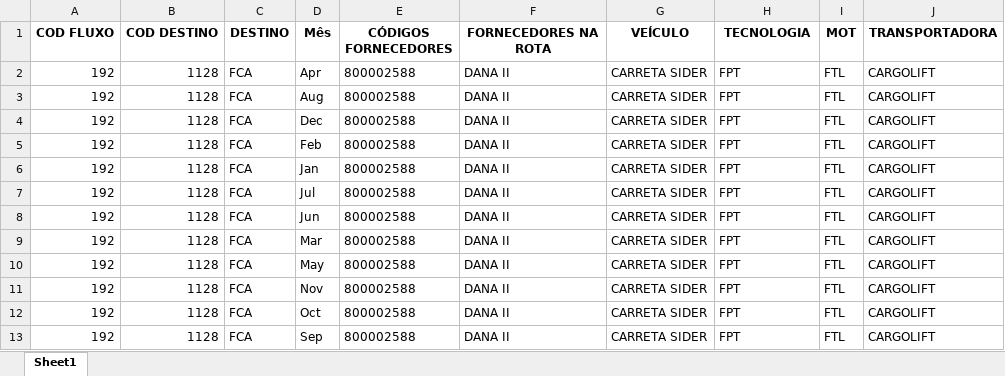
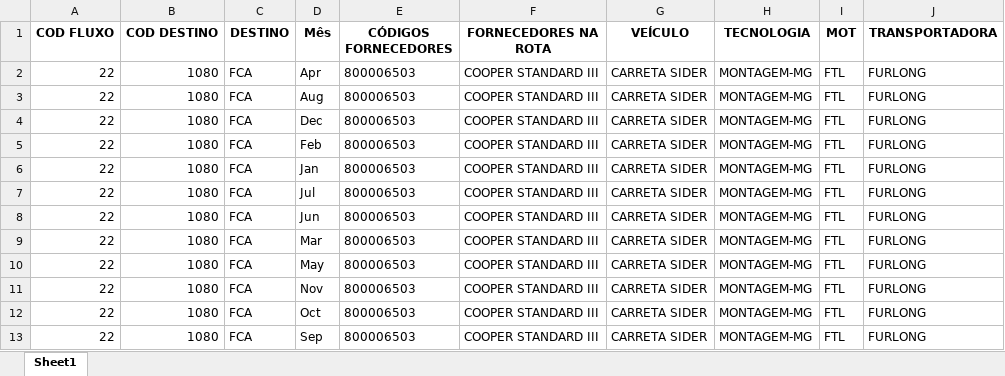
Before and after one commit to Vincentpernarh1/BC-TURBO, an Excel workbook: Viajante/Volume_por_rota.xlsx, sheet Sheet1, drawn as a sheet; only a part is shown; values as stored, in another font and other column widths than the file's, no borders; the diff names each change by its address in the sheet, - before the commit and + after, or states it on an @@ line.

```diff
--- a/Viajante/Volume_por_rota.xlsx (sheet Sheet1)
+++ b/Viajante/Volume_por_rota.xlsx (sheet Sheet1)
-A2:A13 (COD FLUXO): 192
+A2:A13 (COD FLUXO): 22
-B2:B13 (COD DESTINO): 1128
+B2:B13 (COD DESTINO): 1080
-E2:E13 (CÓDIGOS FORNECEDORES): 800002588
+E2:E13 (CÓDIGOS FORNECEDORES): 800006503
-F2:F13 (FORNECEDORES NA ROTA): DANA II
+F2:F13 (FORNECEDORES NA ROTA): COOPER STANDARD III
-H2:H13 (TECNOLOGIA): FPT
+H2:H13 (TECNOLOGIA): MONTAGEM-MG
-J2:J13 (TRANSPORTADORA): CARGOLIFT
+J2:J13 (TRANSPORTADORA): FURLONG
```
Also changed, not shown: Viajante/BD/FLUXO.xlsx, Viajante/Template.xlsx, 2 other files.
